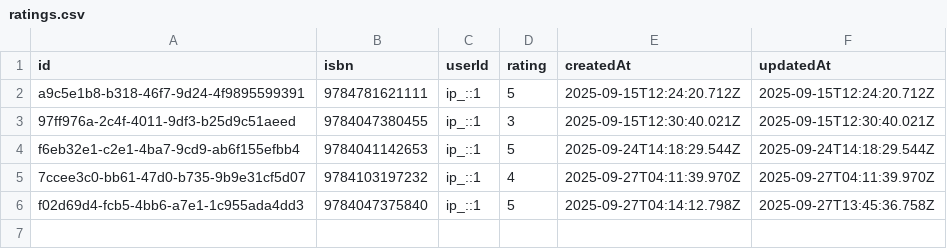
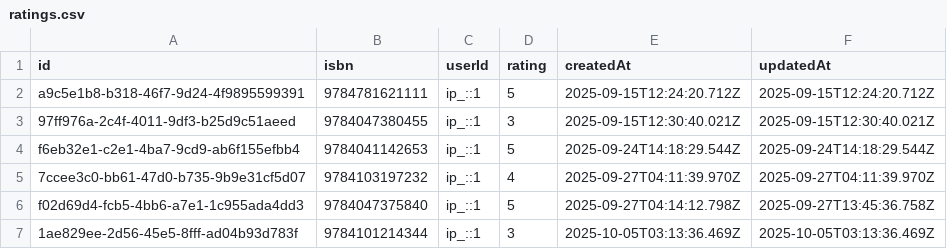
Before and after one commit to inori-book/yomiaji, a CSV file: data/ratings.csv, drawn as a sheet.

```diff
--- a/data/ratings.csv
+++ b/data/ratings.csv
@@ -6 +6,2 @@ f6eb32e1-c2e1-4ba7-9cd9-ab6f155efbb4,9784041142653,ip_::1,5,2025-09-24T14:18:29.
 f02d69d4-fcb5-4bb6-a7e1-1c955ada4dd3,9784047375840,ip_::1,5,2025-09-27T04:14:12.798Z,2025-09-27T13:45:36.758Z
+1ae829ee-2d56-45e5-8fff-ad04b93d783f,9784101214344,ip_::1,3,2025-10-05T03:13:36.469Z,2025-10-05T03:13:36.469Z
```
Also changed, not shown: 6 other files.
